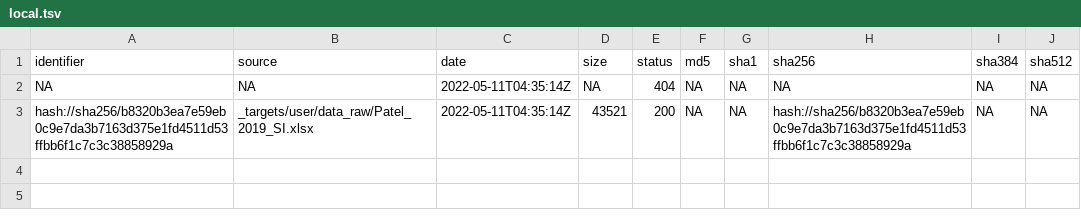
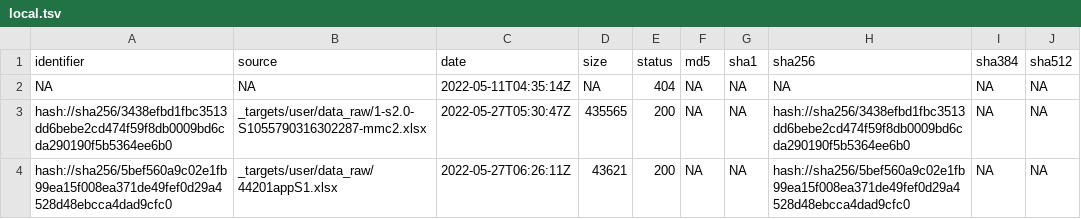
Before and after one commit to fernphy/ftol, a TSV file: utils/local.tsv, drawn as a sheet.

Commit message:
Use contentID for file paths.
Addresses #10, but doesn't completely fix it yet. Supp data files from Patel et al 2019 and W&S 2016 still not openly available online.

```diff
--- a/utils/local.tsv
+++ b/utils/local.tsv
@@ -2,2 +2,3 @@ identifier	source	date	size	status	md5	sha1	sha256	sha384	sha512
 NA	NA	2022-05-11T04:35:14Z	NA	404	NA	NA	NA	NA	NA
-hash://sha256/b8320b3ea7e59eb0c9e7da3b7163d375e1fd4511d53ffbb6f1c7c3c38858929a	_targets/user/data_raw/Patel_2019_SI.xlsx	2022-05-11T04:35:14Z	43521	200	NA	NA	hash://sha256/b8320b3ea7e59eb0c9e7da3b7163d375e1fd4511d53ffbb6f1c7c3c38858929a	NA	NA
+hash://sha256/3438efbd1fbc3513dd6bebe2cd474f59f8db0009bd6cda290190f5b5364ee6b0	_targets/user/data_raw/1-s2.0-S1055790316302287-mmc2.xlsx	2022-05-27T05:30:47Z	435565	200	NA	NA	hash://sha256/3438efbd1fbc3513dd6bebe2cd474f59f8db0009bd6cda290190f5b5364ee6b0	NA	NA
+hash://sha256/5bef560a9c02e1fb99ea15f008ea371de49fef0d29a4528d48ebcca4dad9cfc0	_targets/user/data_raw/44201appS1.xlsx	2022-05-27T06:26:11Z	43621	200	NA	NA	hash://sha256/5bef560a9c02e1fb99ea15f008ea371de49fef0d29a4528d48ebcca4dad9cfc0	NA	NA
```
Also changed, not shown: 8 other files.
